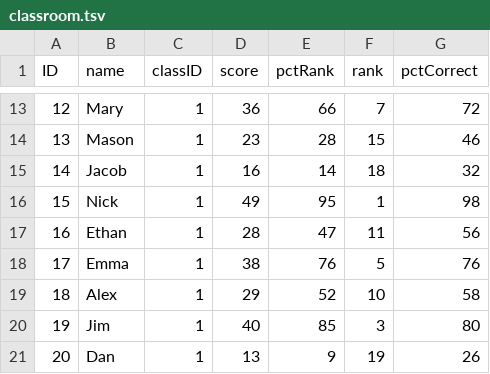
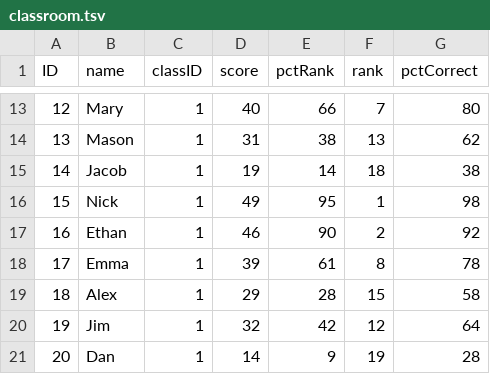
Before and after one commit to lcancado/Assessment_Literacy, a TSV file: classroom.tsv, drawn as a sheet; only a part is shown, gaps mark what is left out; the diff covers the shown part only.

```diff
--- a/classroom.tsv
+++ b/classroom.tsv
@@ -13,9 +13,9 @@ ID	name	classID	score	pctRank	rank	pctCorrect
-12	Mary	1	36	66	7	72
-13	Mason	1	23	28	15	46
-14	Jacob	1	16	14	18	32
+12	Mary	1	40	66	7	80
+13	Mason	1	31	38	13	62
+14	Jacob	1	19	14	18	38
 15	Nick	1	49	95	1	98
-16	Ethan	1	28	47	11	56
-17	Emma	1	38	76	5	76
-18	Alex	1	29	52	10	58
-19	Jim	1	40	85	3	80
-20	Dan	1	13	9	19	26
+16	Ethan	1	46	90	2	92
+17	Emma	1	39	61	8	78
+18	Alex	1	29	28	15	58
+19	Jim	1	32	42	12	64
+20	Dan	1	14	9	19	28
```
Also changed, not shown: 32 edited cells elsewhere in this file, school.tsv, 5 other files.
